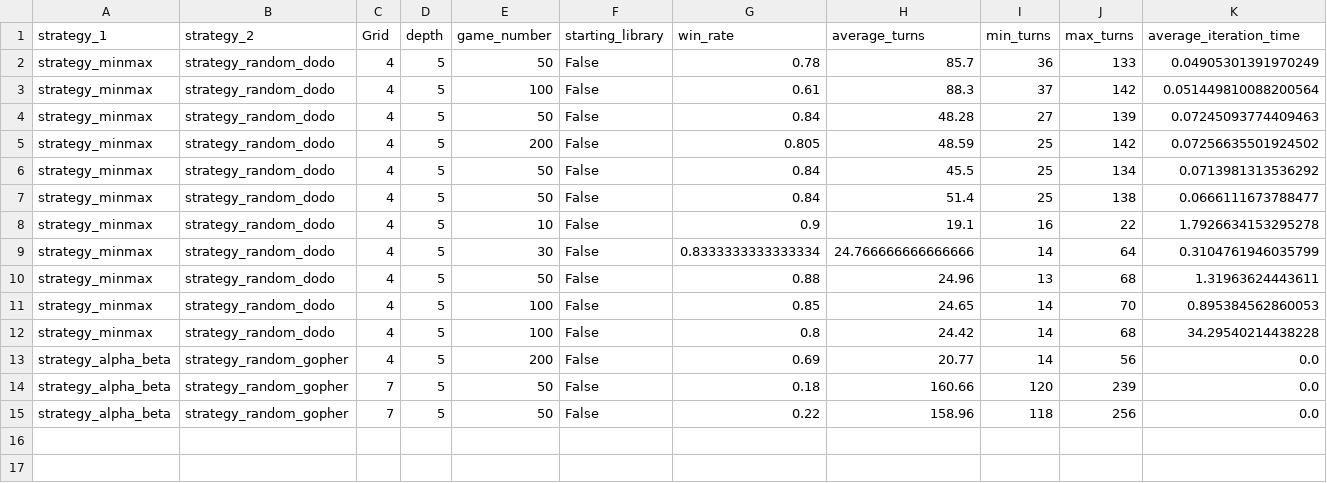
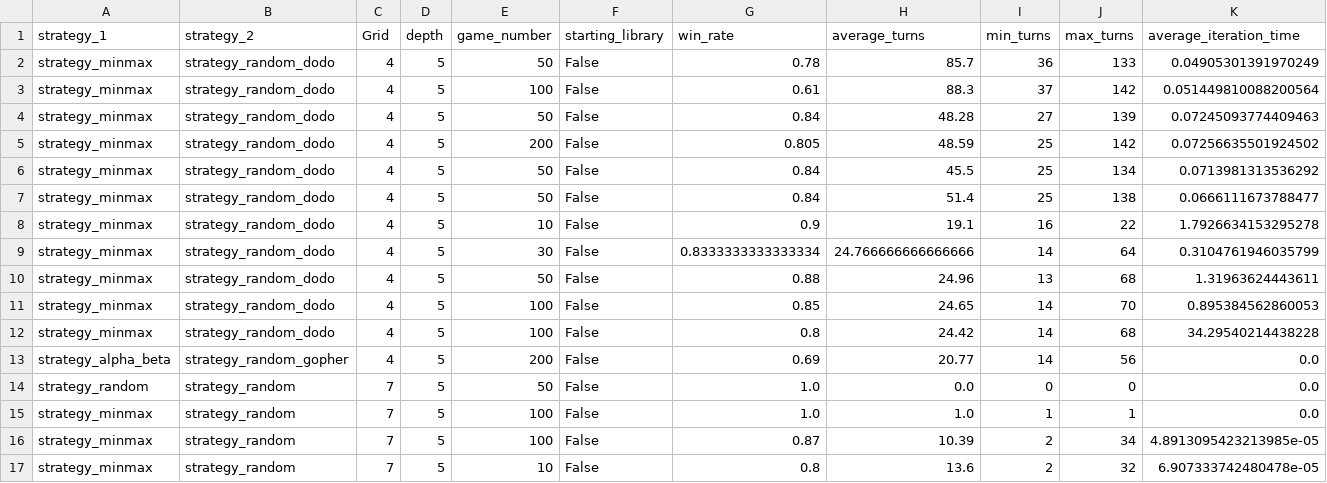
Before and after one commit to smanchajm/IA02-Gopher-Dodo-AI, a CSV file: Benchmarks/benchmark.csv, drawn as a sheet; only a part is shown; removed rows and columns are numbered as before the commit, all else as after; rows hold the shown columns only; the diff names each change by its address in the sheet, - before the commit and + after, or states it on an @@ line.

```diff
--- a/Benchmarks/benchmark.csv
+++ b/Benchmarks/benchmark.csv
-row 14: strategy_alpha_beta | strategy_random_gopher | 7 | 5 | 50 | False | 0.18 | 160.66 | 120 | 239 | 0.0
-row 15: strategy_alpha_beta | strategy_random_gopher | 7 | 5 | 50 | False | 0.22 | 158.96 | 118 | 256 | 0.0
+row 14: strategy_random | strategy_random | 7 | 5 | 50 | False | 1.0 | 0.0 | 0 | 0 | 0.0
+row 15: strategy_minmax | strategy_random | 7 | 5 | 100 | False | 1.0 | 1.0 | 1 | 1 | 0.0
+row 16: strategy_minmax | strategy_random | 7 | 5 | 100 | False | 0.87 | 10.39 | 2 | 34 | 4.8913095423213985e-05
+row 17: strategy_minmax | strategy_random | 7 | 5 | 10 | False | 0.8 | 13.6 | 2 | 32 | 6.907333742480478e-05
```
Also changed, not shown: 3 other files.
